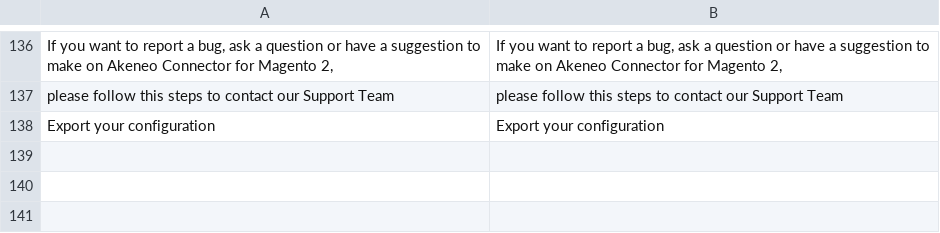
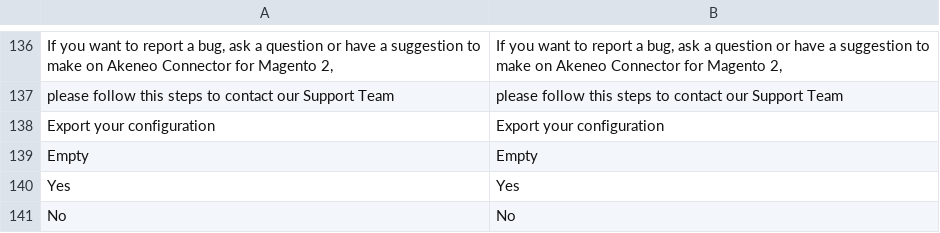
Before and after one commit to akeneo/magento2-connector-community, a CSV file: i18n/en_US.csv, drawn as a sheet; only a part is shown, gaps mark what is left out; the diff names each change by its address in the sheet, - before the commit and + after, or states it on an @@ line.

```diff
--- a/i18n/en_US.csv
+++ b/i18n/en_US.csv
+row 139: Empty | Empty
+row 140: Yes | Yes
+row 141: No | No
```
Also changed, not shown: i18n/de_DE.csv, i18n/fr_FR.csv, 1 other file.
